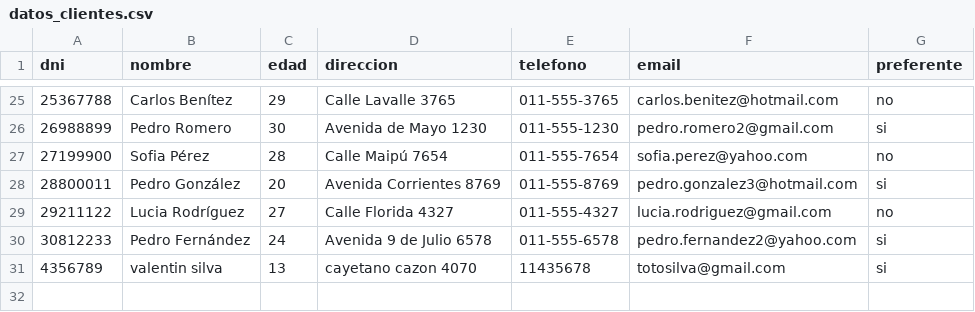
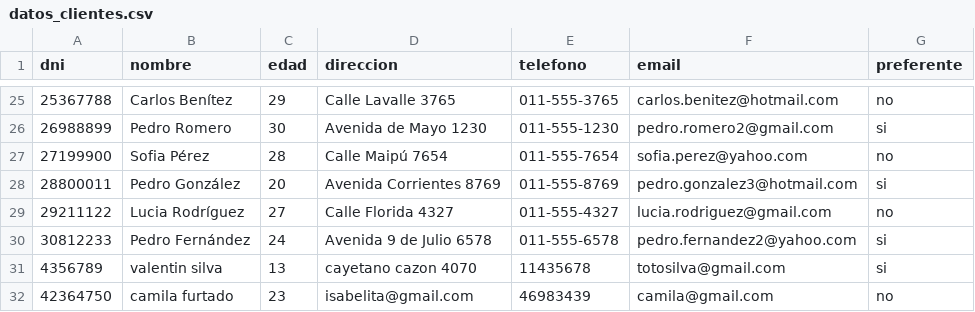
Before and after one commit to agluee123/python-abm, a CSV file: datos_clientes.csv, drawn as a sheet; only a part is shown, gaps mark what is left out; the diff names each change by its address in the sheet, - before the commit and + after, or states it on an @@ line.

```diff
--- a/datos_clientes.csv
+++ b/datos_clientes.csv
+row 32: 42364750 | camila furtado | 23 | isabelita@gmail.com | 46983439 | camila@gmail.com | no
```
Also changed, not shown: 2 other files.
